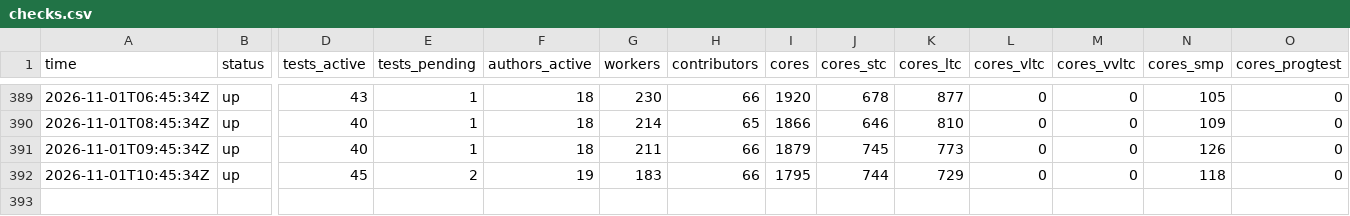
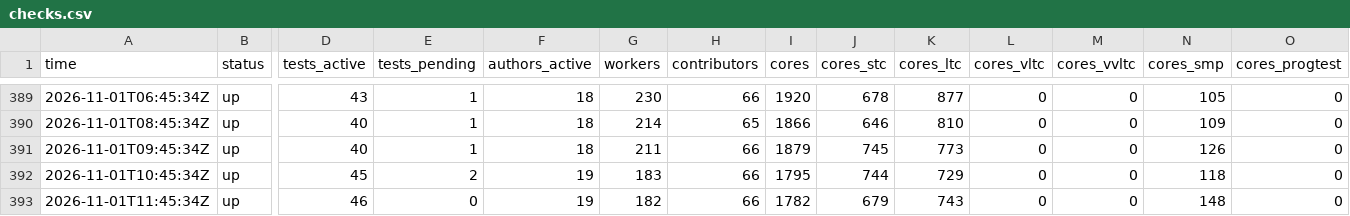
Before and after one commit to xu-shawn/fishtest_track, a CSV file: data/checks.csv, drawn as a sheet; only a part is shown, gaps mark what is left out; rows hold the shown columns only; the diff names each change by its address in the sheet, - before the commit and + after, or states it on an @@ line.

Commit message:
Status report 2026-11-01 11:46 UTC (local)

```diff
--- a/data/checks.csv
+++ b/data/checks.csv
+row 393: 2026-11-01T11:45:34Z | up | 46 | 0 | 19 | 182 | 66 | 1782 | 679 | 743 | 0 | 0 | 148 | 0
```
Also changed, not shown: data/active_runs.csv, data/daily_breakdown.csv, 4 other files.
